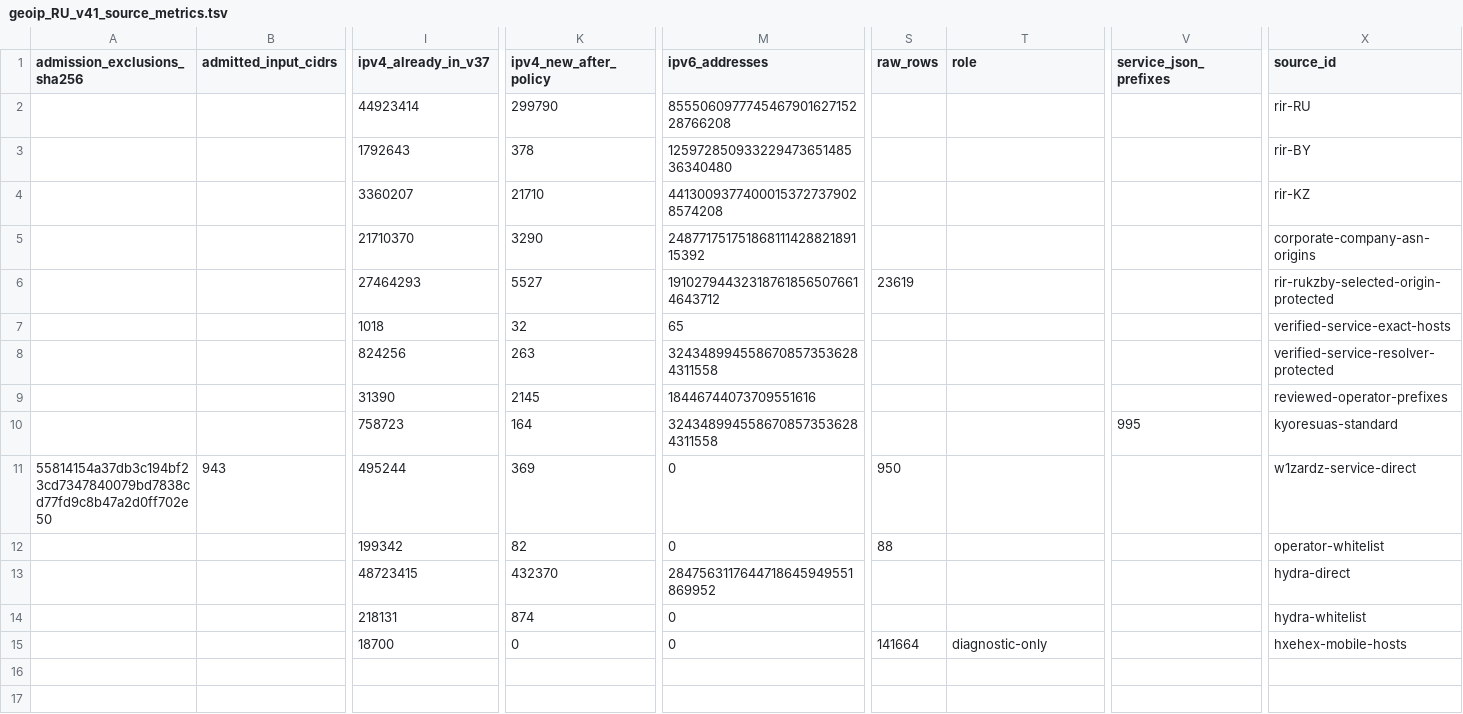
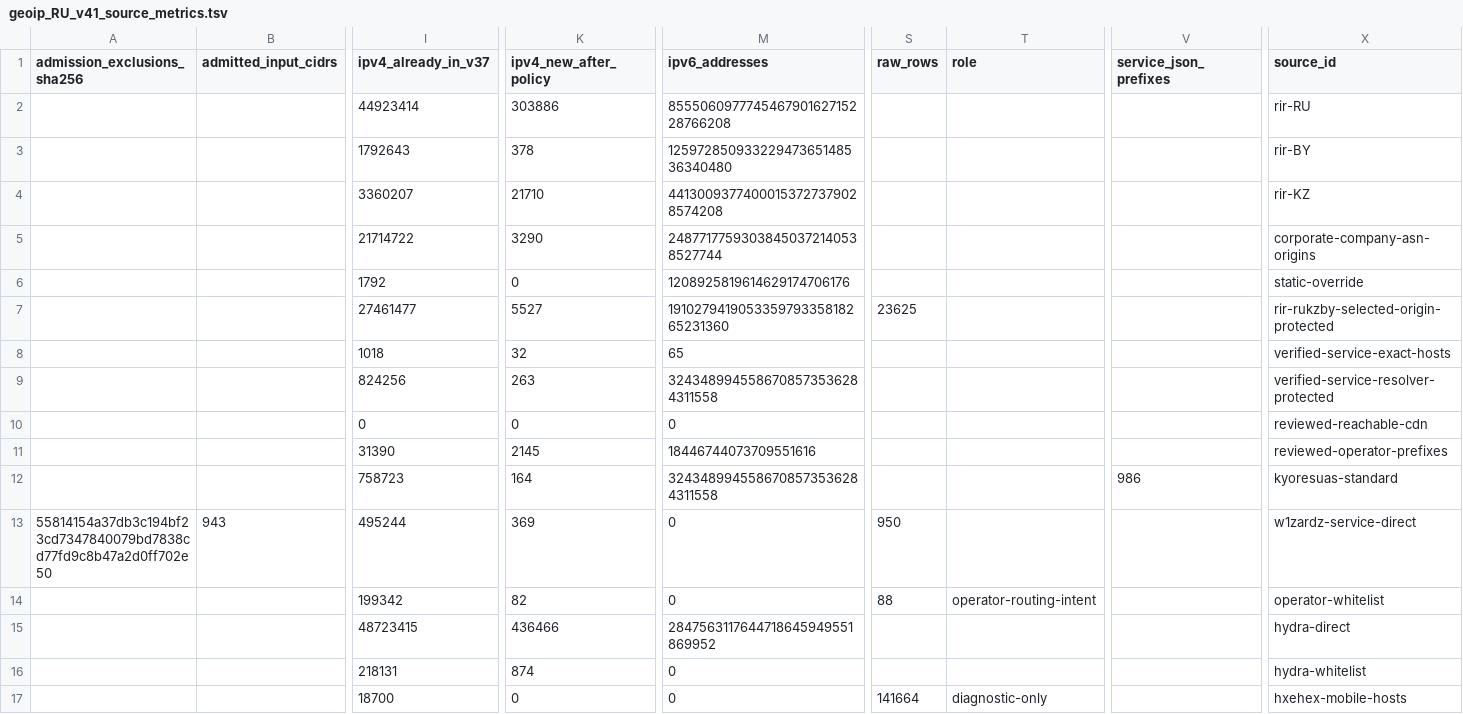
Before and after one commit to SpeedeMiner/Geoip-ru-server, a TSV file: geoip_RU_v41_source_metrics.tsv, drawn as a sheet; only a part is shown, gaps mark what is left out; removed rows and columns are numbered as before the commit, all else as after; rows hold the shown columns only; the diff names each change by its address in the sheet, - before the commit and + after, or states it on an @@ line.

```diff
--- a/geoip_RU_v41_source_metrics.tsv
+++ b/geoip_RU_v41_source_metrics.tsv
-K2 (ipv4_new_after_policy): 299790
+K2 (ipv4_new_after_policy): 303886
-row 5:  |  | 21710370 | 3290 | 24877175175186811142882189115392 |  |  |  | corporate-company-asn-origins
-row 6:  |  | 27464293 | 5527 | 191027944323187618565076614643712 | 23619 |  |  | rir-rukzby-selected-origin-protected
+row 5:  |  | 21714722 | 3290 | 24877177593038450372140538527744 |  |  |  | corporate-company-asn-origins
+row 6:  |  | 1792 | 0 | 1208925819614629174706176 |  |  |  | static-override
+row 7:  |  | 27461477 | 5527 | 191027941905335979335818265231360 | 23625 |  |  | rir-rukzby-selected-origin-protected
+row 10:  |  | 0 | 0 | 0 |  |  |  | reviewed-reachable-cdn
-V12 (service_json_prefixes): 995
+V12 (service_json_prefixes): 986
-T14 (role): (empty)
+T14 (role): operator-routing-intent
-K15 (ipv4_new_after_policy): 432370
+K15 (ipv4_new_after_policy): 436466
```
Also changed, not shown: geoip_RU_company_asn_manifest.tsv, geoip_RU_input_provenance.tsv, 28 other files.
